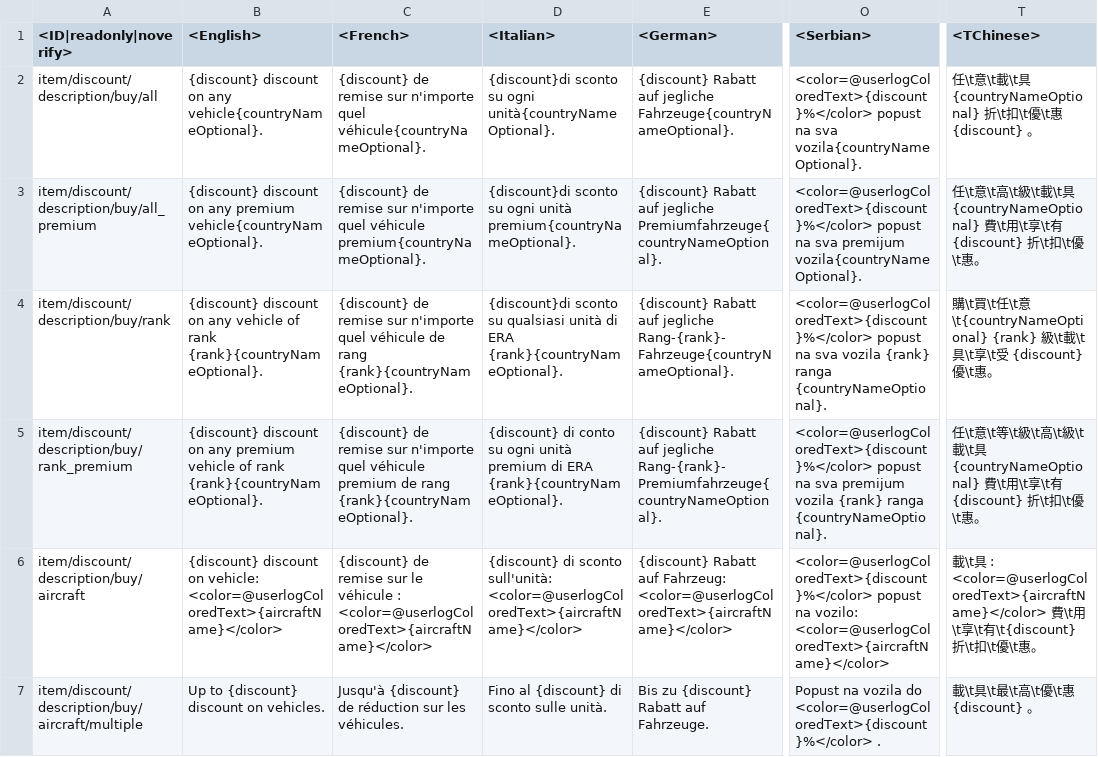
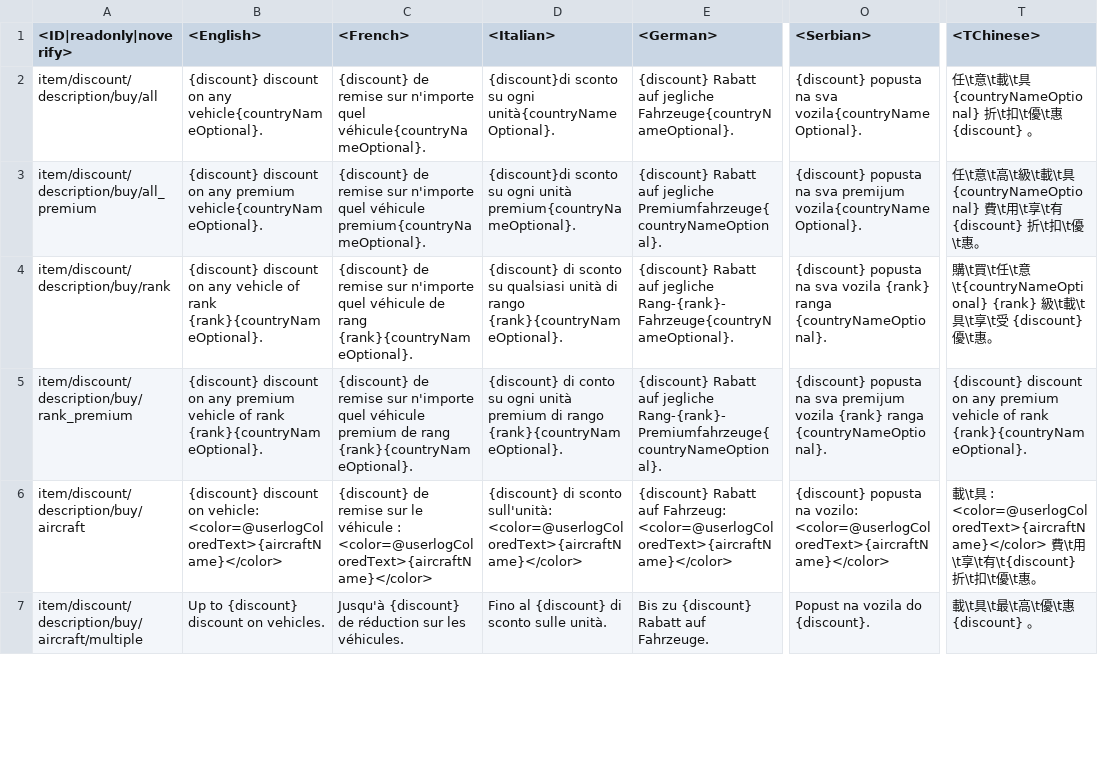
Before and after one commit to leroyonly/warthunder-lang, a CSV file: menu_discount_description.csv, drawn as a sheet; only a part is shown, gaps mark what is left out; the diff covers the shown part only; the diff names each change by its address in the sheet, - before the commit and + after, or states it on an @@ line.

```diff
--- a/menu_discount_description.csv
+++ b/menu_discount_description.csv
-O2 (<Serbian>): <color=@userlogColoredText>{discount}%</color> popust na sva…
+O2 (<Serbian>): {discount} popusta na sva…
-O3 (<Serbian>): <color=@userlogColoredText>{discount}%</color> popust na sva…
+O3 (<Serbian>): {discount} popusta na sva…
-D4 (<Italian>): {discount}di sconto su qualsiasi unità di ERA {rank}{countryNameOptional}.
+D4 (<Italian>): {discount} di sconto su qualsiasi unità di rango {rank}{countryNameOptional}.
-O4 (<Serbian>): <color=@userlogColoredText>{discount}%</color> popust na sva…
+O4 (<Serbian>): {discount} popusta na sva…
-D5 (<Italian>): …premium di ERA {rank}{countryNameOptional}.
+D5 (<Italian>): …premium di rango {rank}{countryNameOptional}.
-O5 (<Serbian>): <color=@userlogColoredText>{discount}%</color> popust na sva…
+O5 (<Serbian>): {discount} popusta na sva…
-T5 (<TChinese>): 任\t意\t等\t級\t高\t級\t載\t具 {countryNameOptional} 費\t用\t享\t有 {discount} 折\t扣\t優\t惠。
+T5 (<TChinese>): {discount} discount on any premium vehicle of rank {rank}{countryNameOptional}.
-O6 (<Serbian>): <color=@userlogColoredText>{discount}%</color> popust na vozilo:…
+O6 (<Serbian>): {discount} popusta na vozilo:…
-O7 (<Serbian>): …vozila do <color=@userlogColoredText>{discount}%</color> .
+O7 (<Serbian>): …vozila do {discount}.
```
Also changed, not shown: 73 edited cells elsewhere in this file, menu_clan.csv, menu_multiplayer.csv, 31 other files.
